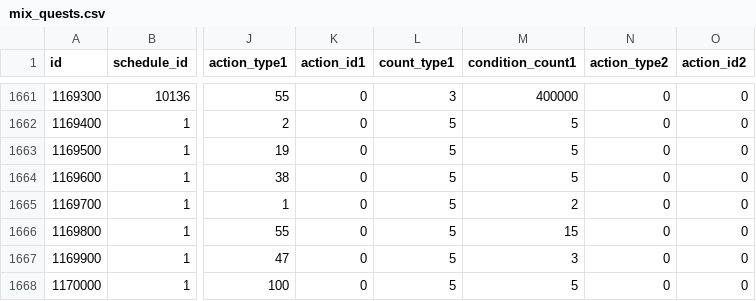
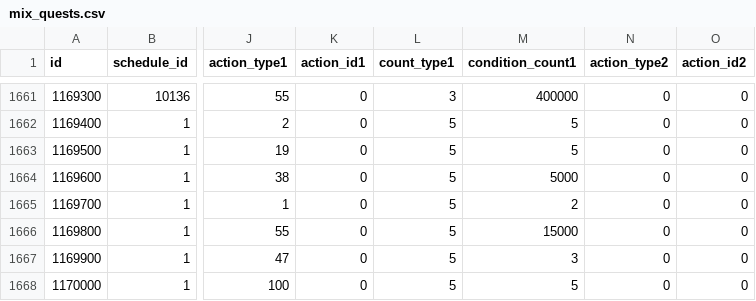
Before and after one commit to ketakeda/MTC-Plan, a CSV file: master/csv/mix_quests.csv, drawn as a sheet; only a part is shown, gaps mark what is left out; the diff names each change by its address in the sheet, - before the commit and + after, or states it on an @@ line.

Commit message:
【ハラ】新デイリークエスト修正

```diff
--- a/master/csv/mix_quests.csv
+++ b/master/csv/mix_quests.csv
-M1664 (condition_count1): 5
+M1664 (condition_count1): 5000
-M1666 (condition_count1): 15
+M1666 (condition_count1): 15000
```
